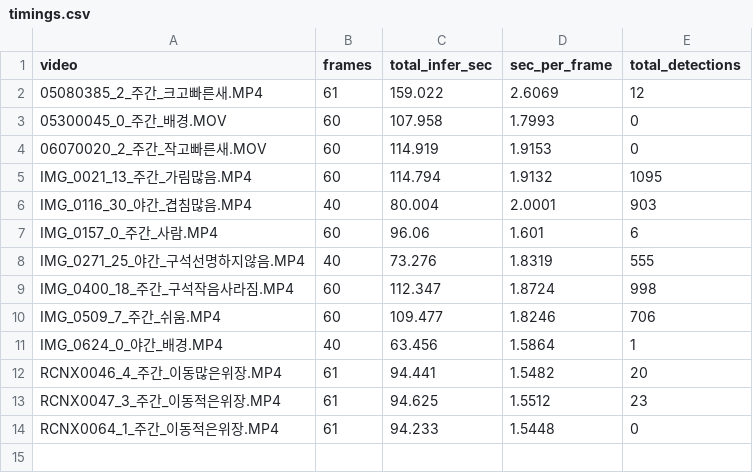
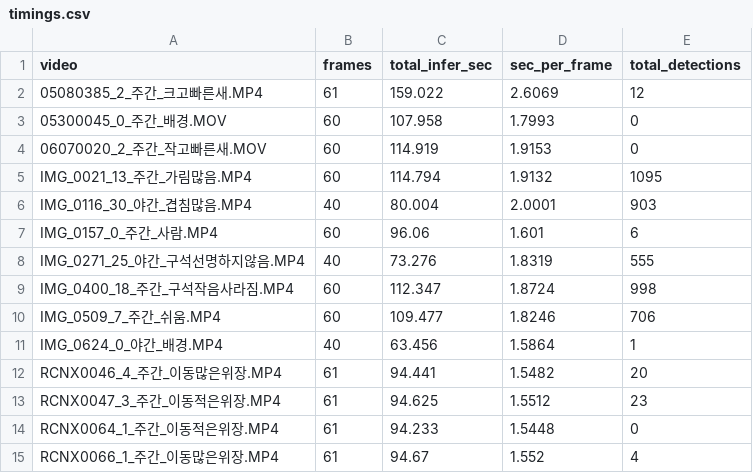
Before and after one commit to JJ1NNU/camtrap-detector-lab, a CSV file: runs/sam3_run1/timings.csv, drawn as a sheet.

Commit message:
results: sam3_run1/RCNX0066_1_주간_이동많은위장.MP4

```diff
--- a/runs/sam3_run1/timings.csv
+++ b/runs/sam3_run1/timings.csv
@@ -14 +14,2 @@ RCNX0047_3_주간_이동적은위장.MP4,
 RCNX0064_1_주간_이동적은위장.MP4,61,94.233,1.5448,0
+RCNX0066_1_주간_이동많은위장.MP4,61,94.67,1.552,4
```
Also changed, not shown: 2 other files.
